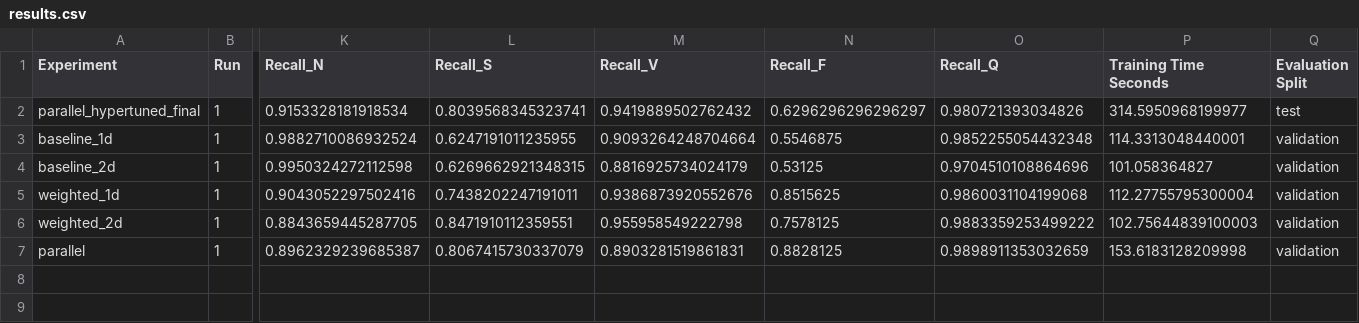
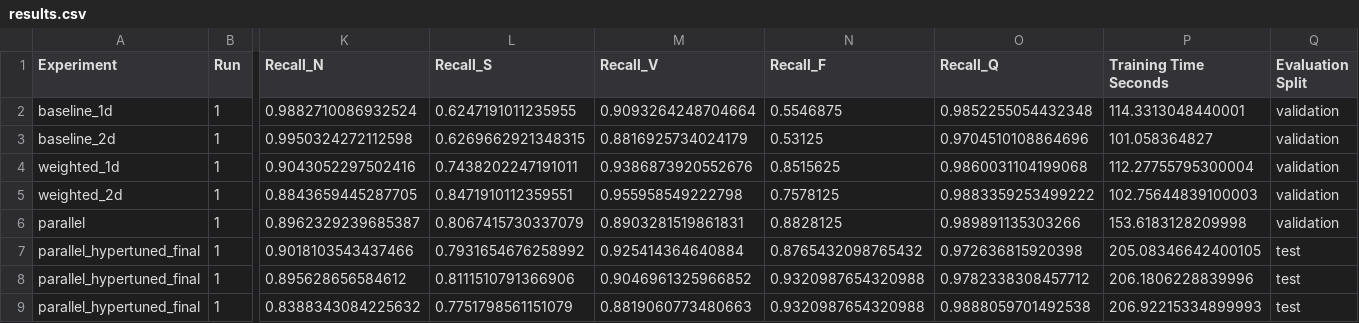
Before and after one commit to Mestix/MOI_ML_EXAM_2, a CSV file: results/results.csv, drawn as a sheet; only a part is shown, gaps mark what is left out; removed rows and columns are numbered as before the commit, all else as after; rows hold the shown columns only; the diff names each change by its address in the sheet, - before the commit and + after, or states it on an @@ line.

Commit message:
new raytune reults and train final model

```diff
--- a/results/results.csv
+++ b/results/results.csv
-row 2: parallel_hypertuned_final | 1 | 0.9153328181918534 | 0.8039568345323741 | 0.9419889502762432 | 0.6296296296296297 | 0.980721393034826 | 314.5950968199977 | test
-O6 (Recall_Q): 0.9898911353032659
+O6 (Recall_Q): 0.989891135303266
+row 7: parallel_hypertuned_final | 1 | 0.9018103543437466 | 0.7931654676258992 | 0.925414364640884 | 0.8765432098765432 | 0.972636815920398 | 205.08346642400105 | test
+row 8: parallel_hypertuned_final | 1 | 0.895628656584612 | 0.8111510791366906 | 0.9046961325966852 | 0.9320987654320988 | 0.9782338308457712 | 206.1806228839996 | test
+row 9: parallel_hypertuned_final | 1 | 0.8388343084225632 | 0.7751798561151079 | 0.8819060773480663 | 0.9320987654320988 | 0.9888059701492538 | 206.92215334899993 | test
```
Also changed, not shown: results/parallel_hypertuned_final_summary.csv, results/ray_tuning_results.csv, 5 other files.
